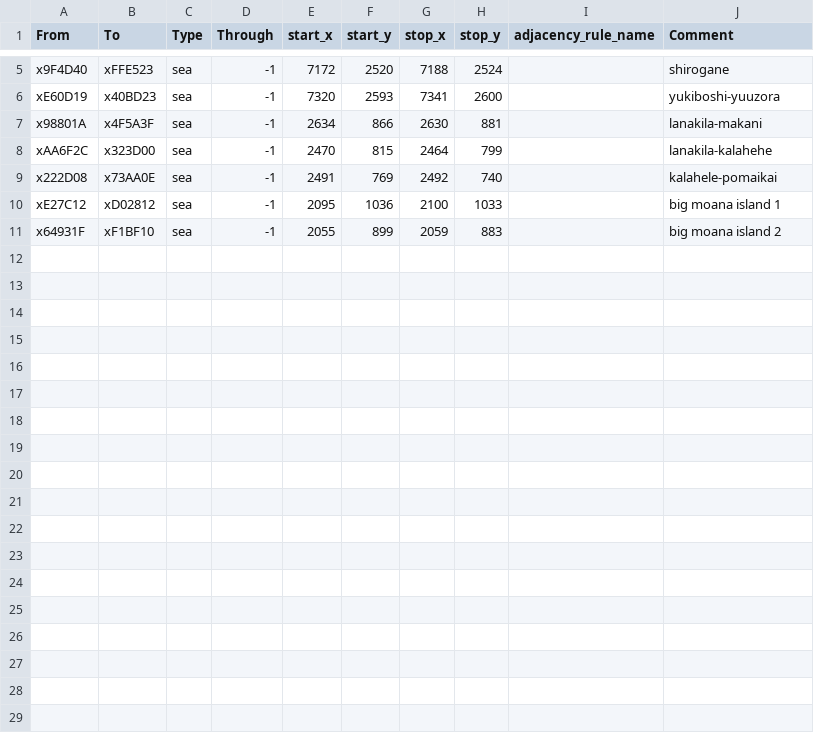
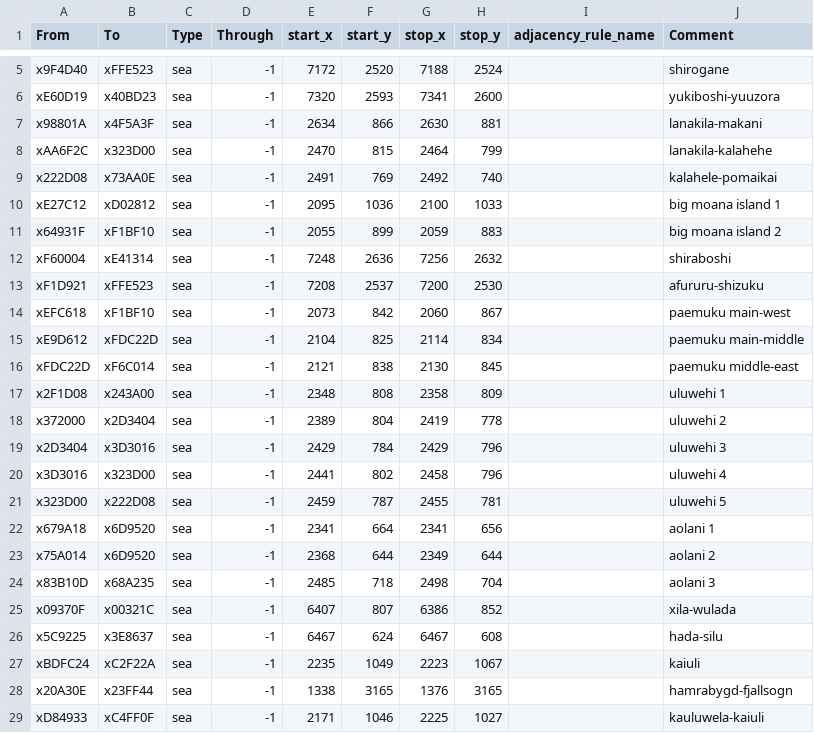
Before and after one commit to LysUltima/victoria-isekai, a CSV file: map_data/adjacencies.csv, drawn as a sheet; only a part is shown, gaps mark what is left out; the diff names each change by its address in the sheet, - before the commit and + after, or states it on an @@ line.

```diff
--- a/map_data/adjacencies.csv
+++ b/map_data/adjacencies.csv
+row 12: xF60004 | xE41314 | sea | -1 | 7248 | 2636 | 7256 | 2632 |  | shiraboshi
+row 13: xF1D921 | xFFE523 | sea | -1 | 7208 | 2537 | 7200 | 2530 |  | afururu-shizuku
+row 14: xEFC618 | xF1BF10 | sea | -1 | 2073 | 842 | 2060 | 867 |  | paemuku main-west
+row 15: xE9D612 | xFDC22D | sea | -1 | 2104 | 825 | 2114 | 834 |  | paemuku main-middle
+row 16: xFDC22D | xF6C014 | sea | -1 | 2121 | 838 | 2130 | 845 |  | paemuku middle-east
+row 17: x2F1D08 | x243A00 | sea | -1 | 2348 | 808 | 2358 | 809 |  | uluwehi 1
+row 18: x372000 | x2D3404 | sea | -1 | 2389 | 804 | 2419 | 778 |  | uluwehi 2
+row 19: x2D3404 | x3D3016 | sea | -1 | 2429 | 784 | 2429 | 796 |  | uluwehi 3
+row 20: x3D3016 | x323D00 | sea | -1 | 2441 | 802 | 2458 | 796 |  | uluwehi 4
+row 21: x323D00 | x222D08 | sea | -1 | 2459 | 787 | 2455 | 781 |  | uluwehi 5
+row 22: x679A18 | x6D9520 | sea | -1 | 2341 | 664 | 2341 | 656 |  | aolani 1
+row 23: x75A014 | x6D9520 | sea | -1 | 2368 | 644 | 2349 | 644 |  | aolani 2
+row 24: x83B10D | x68A235 | sea | -1 | 2485 | 718 | 2498 | 704 |  | aolani 3
+row 25: x09370F | x00321C | sea | -1 | 6407 | 807 | 6386 | 852 |  | xila-wulada
+row 26: x5C9225 | x3E8637 | sea | -1 | 6467 | 624 | 6467 | 608 |  | hada-silu
+row 27: xBDFC24 | xC2F22A | sea | -1 | 2235 | 1049 | 2223 | 1067 |  | kaiuli
+row 28: x20A30E | x23FF44 | sea | -1 | 1338 | 3165 | 1376 | 3165 |  | hamrabygd-fjallsogn
+row 29: xD84933 | xC4FF0F | sea | -1 | 2171 | 1046 | 2225 | 1027 |  | kauluwela-kaiuli
```
Also changed, not shown: 11 other files.
